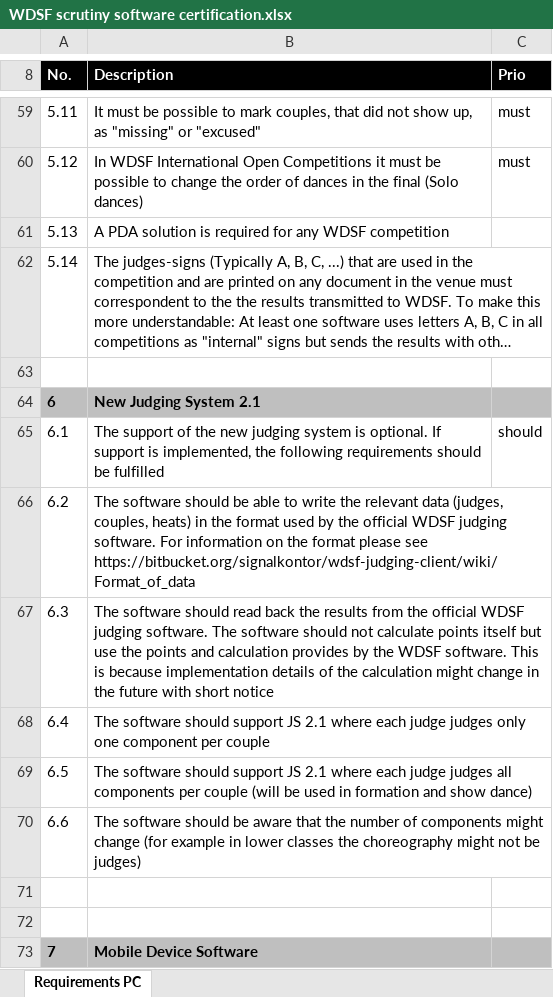
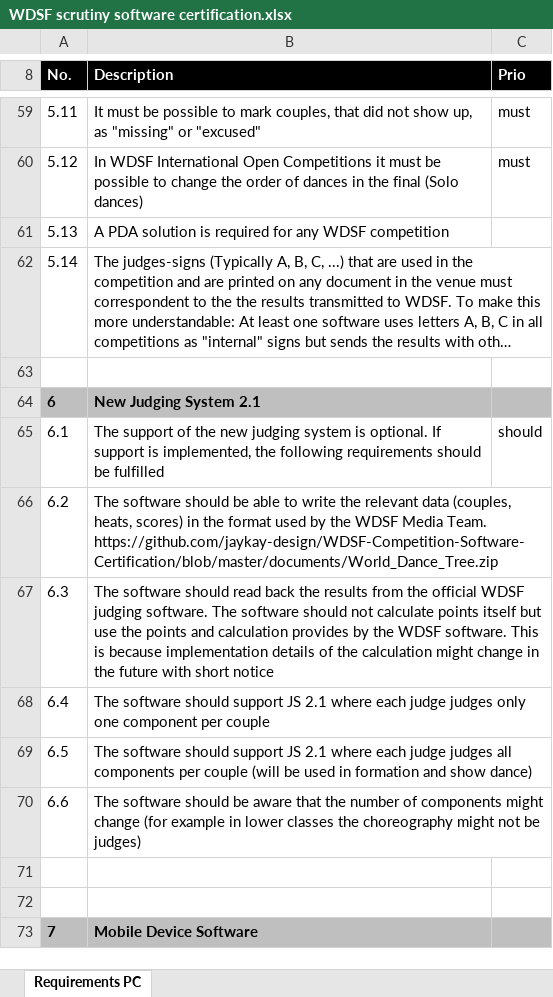
Before and after one commit to jaykay-design/WDSF-Competition-Software-Certification, an Excel workbook: documents/WDSF scrutiny software certification.xlsx, sheet Requirements PC, drawn as a sheet; only a part is shown, gaps mark what is left out; long unchanged cells end in …; values as stored, in another font and other column widths than the file's, no borders; the diff names each change by its address in the sheet, - before the commit and + after, or states it on an @@ line.

Commit message:
update Excel with modified requirement 6.2

```diff
--- a/documents/WDSF scrutiny software certification.xlsx (sheet Requirements PC)
+++ b/documents/WDSF scrutiny software certification.xlsx (sheet Requirements PC)
-B66 (Description): …relevant data (judges, couples, heats) in the format used by the official WDSF judging software. For information on the format please see https://bitbucket.org/signalkontor/wdsf-judging-client/wiki/Format_of_data
+B66 (Description): …relevant data (couples, heats, scores) in the format used by the WDSF Media Team. https://github.com/jaykay-design/WDSF-Competition-Software-Certification/blob/master/documents/World_Dance_Tree.zip
```
